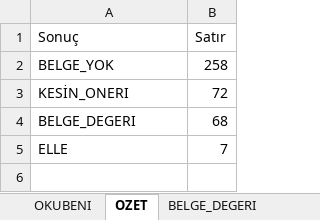
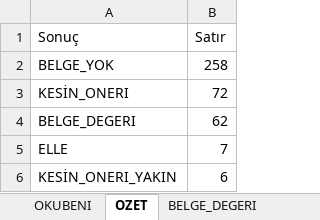
Before and after one commit to deryaozyuvali/Bist-tarama-otomasyon, an Excel workbook: FCF_K13/belge/KOSULLU_belge_kontrol.xlsx, sheet OZET, drawn as a sheet; values as stored, in another font and other column widths than the file's, no borders; the diff names each change by its address in the sheet, - before the commit and + after, or states it on an @@ line.

```diff
--- a/FCF_K13/belge/KOSULLU_belge_kontrol.xlsx (sheet OZET)
+++ b/FCF_K13/belge/KOSULLU_belge_kontrol.xlsx (sheet OZET)
-B4 (Satır): 68
+B4 (Satır): 62
+row 6: KESİN_ONERI_YAKIN | 6
```
Also changed, not shown: sheet BELGE_DEGERI, sheet TUMU, sheet OKUBENI, sheet ELLE, other sheet tabs, 3 other files.
